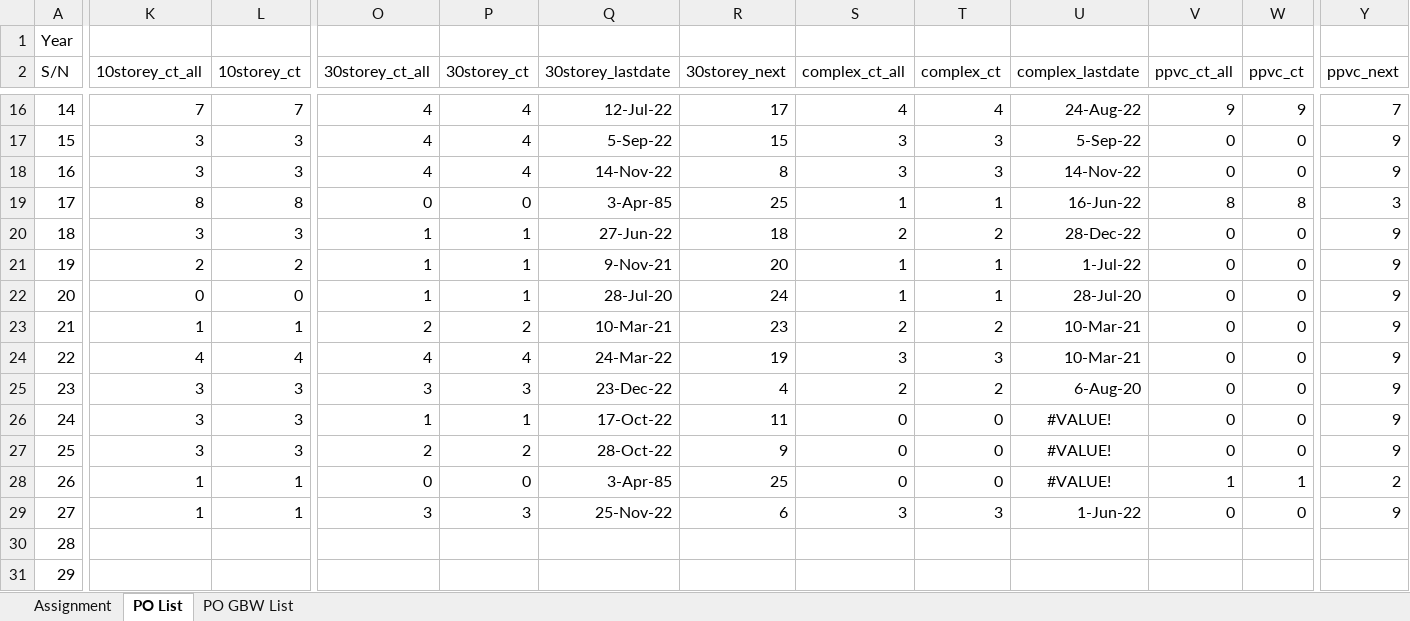
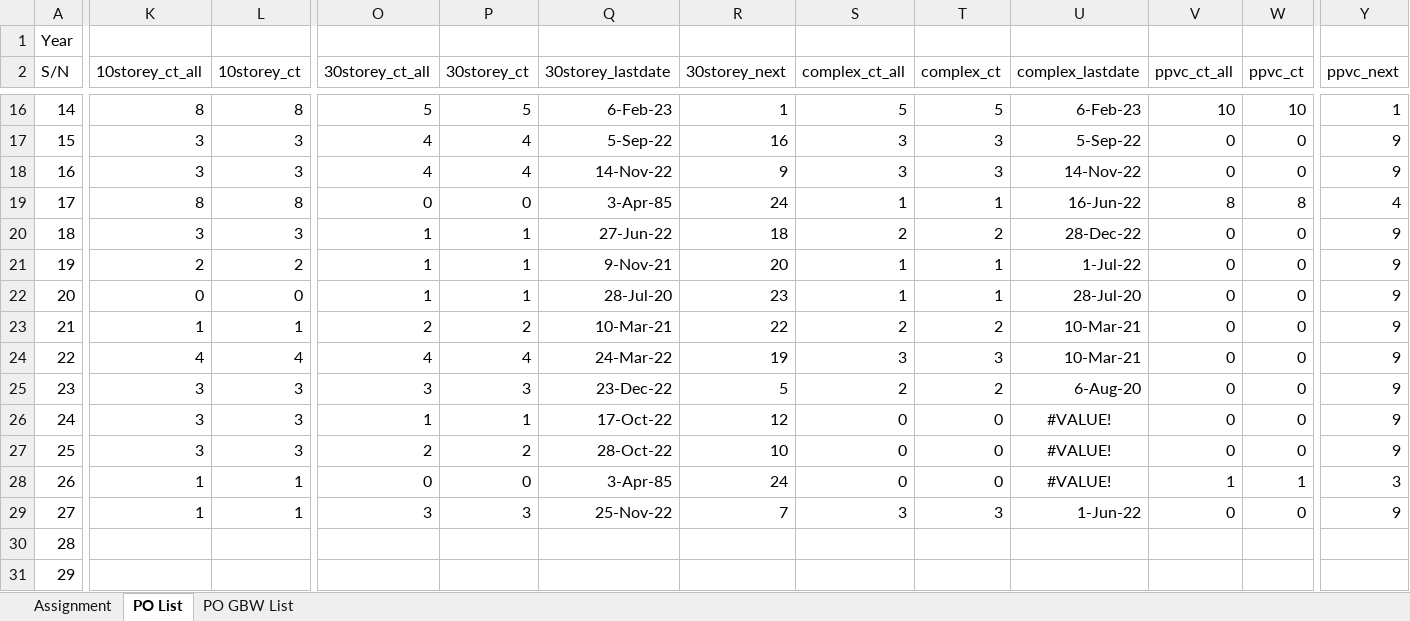
Before and after one commit to chin5oon/STassignment, an Excel workbook: Assignment1.xlsx, sheet PO List, drawn as a sheet; only a part is shown, gaps mark what is left out; values as stored, in another font and other column widths than the file's, no borders; conditional formats not drawn; the diff covers the shown part only; the diff names each change by its address in the sheet, - before the commit and + after, or states it on an @@ line.

```diff
--- a/Assignment1.xlsx (sheet PO List)
+++ b/Assignment1.xlsx (sheet PO List)
-K16 (10storey_ct_all): 7
+K16 (10storey_ct_all): 8
-L16 (10storey_ct): 7
+L16 (10storey_ct): 8
-O16 (30storey_ct_all): 4
+O16 (30storey_ct_all): 5
-P16 (30storey_ct): 4
+P16 (30storey_ct): 5
-Q16 (30storey_lastdate): 12-Jul-22
+Q16 (30storey_lastdate): 6-Feb-23
-R16 (30storey_next): 17
+R16 (30storey_next): 1
-S16 (complex_ct_all): 4
+S16 (complex_ct_all): 5
-T16 (complex_ct): 4
+T16 (complex_ct): 5
-U16 (complex_lastdate): 24-Aug-22
+U16 (complex_lastdate): 6-Feb-23
-V16 (ppvc_ct_all): 9
+V16 (ppvc_ct_all): 10
-W16 (ppvc_ct): 9
+W16 (ppvc_ct): 10
-Y16 (ppvc_next): 7
+Y16 (ppvc_next): 1
-R17 (30storey_next): 15
+R17 (30storey_next): 16
-R18 (30storey_next): 8
+R18 (30storey_next): 9
-R19 (30storey_next): 25
+R19 (30storey_next): 24
-Y19 (ppvc_next): 3
+Y19 (ppvc_next): 4
-R22 (30storey_next): 24
+R22 (30storey_next): 23
-R23 (30storey_next): 23
+R23 (30storey_next): 22
-R25 (30storey_next): 4
+R25 (30storey_next): 5
-R26 (30storey_next): 11
+R26 (30storey_next): 12
-R27 (30storey_next): 9
+R27 (30storey_next): 10
-R28 (30storey_next): 25
+R28 (30storey_next): 24
-Y28 (ppvc_next): 2
+Y28 (ppvc_next): 3
-R29 (30storey_next): 6
+R29 (30storey_next): 7
```
Also changed, not shown: 30 edited cells and cell formats elsewhere in this sheet, sheet Assignment.
